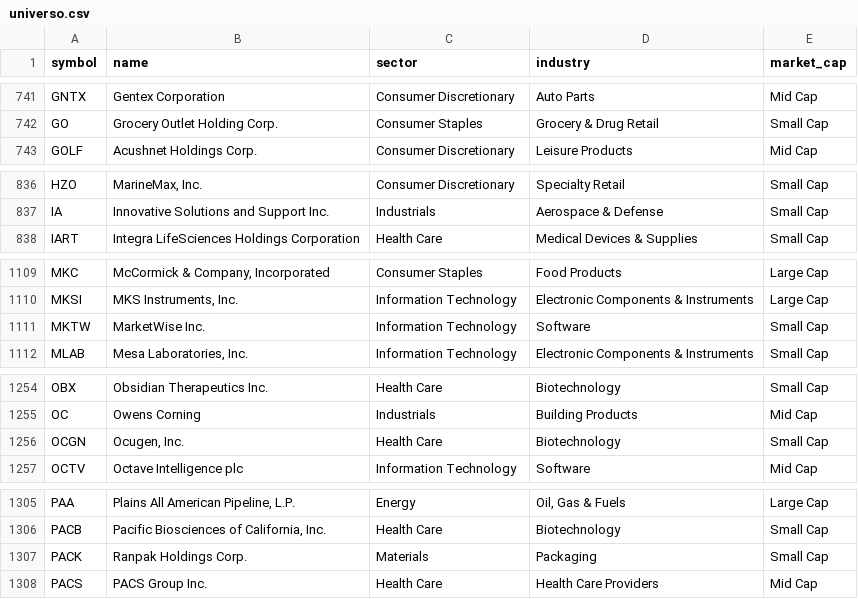
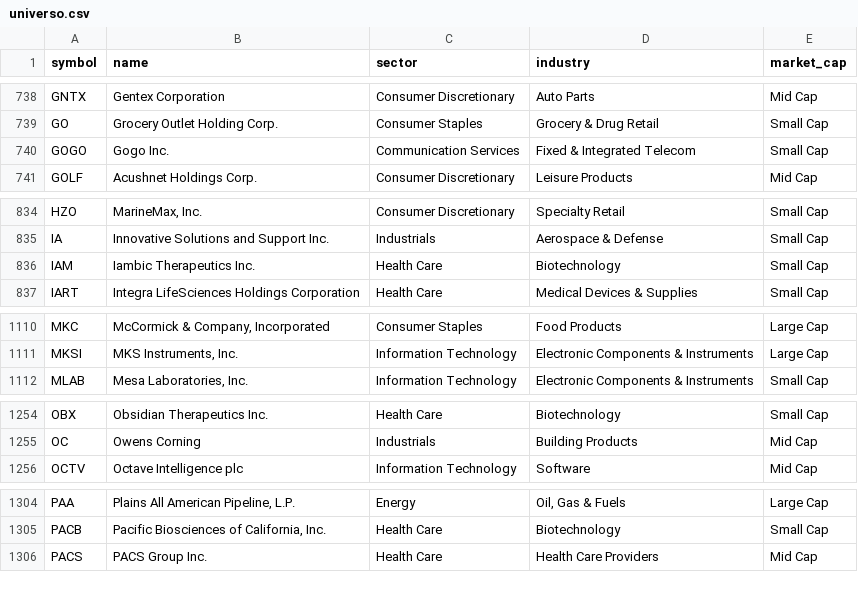
Before and after one commit to gbalocchi/datos-acciones, a CSV file: datos/universo.csv, drawn as a sheet; only a part is shown, gaps mark what is left out; the diff covers the shown part only.

```diff
--- a/datos/universo.csv
+++ b/datos/universo.csv
@@ -742,2 +739,3 @@ GNTX,Gentex Corporation,Consumer Discretionary,Auto Parts,Mid Cap
 GO,Grocery Outlet Holding Corp.,Consumer Staples,Grocery & Drug Retail,Small Cap
+GOGO,Gogo Inc.,Communication Services,Fixed & Integrated Telecom,Small Cap
 GOLF,Acushnet Holdings Corp.,Consumer Discretionary,Leisure Products,Mid Cap
@@ -837,2 +835,3 @@ HZO,"MarineMax, Inc.",Consumer Discretionary,Specialty Retail,Small Cap
 IA,Innovative Solutions and Support Inc.,Industrials,Aerospace & Defense,Small Cap
+IAM,Iambic Therapeutics Inc.,Health Care,Biotechnology,Small Cap
 IART,Integra LifeSciences Holdings Corporation,Health Care,Medical Devices & Supplies,Small Cap
@@ -1110,3 +1111,2 @@ MKC,"McCormick & Company, Incorporated",Consumer Staples,Food Products,Large Cap
 MKSI,"MKS Instruments, Inc.",Information Technology,Electronic Components & Instruments,Large Cap
-MKTW,MarketWise Inc.,Information Technology,Software,Small Cap
 MLAB,"Mesa Laboratories, Inc.",Information Technology,Electronic Components & Instruments,Small Cap
@@ -1255,3 +1255,2 @@ OBX,Obsidian Therapeutics Inc.,Health Care,Biotechnology,Small Cap
 OC,Owens Corning,Industrials,Building Products,Mid Cap
-OCGN,"Ocugen, Inc.",Health Care,Biotechnology,Small Cap
 OCTV,Octave Intelligence plc,Information Technology,Software,Mid Cap
@@ -1306,3 +1305,2 @@ PAA,"Plains All American Pipeline, L.P.",Energy,"Oil, Gas & Fuels",Large Cap
 PACB,"Pacific Biosciences of California, Inc.",Health Care,Biotechnology,Small Cap
-PACK,Ranpak Holdings Corp.,Materials,Packaging,Small Cap
 PACS,PACS Group Inc.,Health Care,Health Care Providers,Mid Cap
```
Also changed, not shown: 5 added rows, 8 removed rows and 27 edited cells elsewhere in this file, 42 other files.
